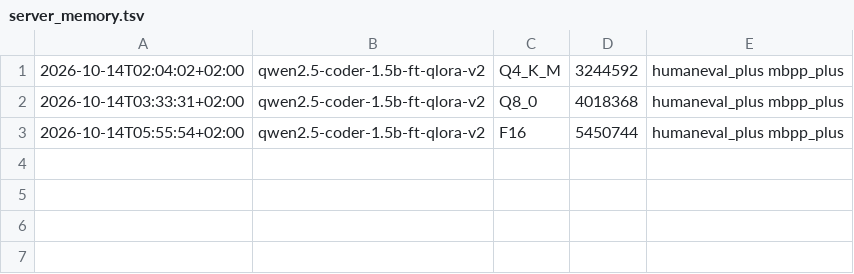
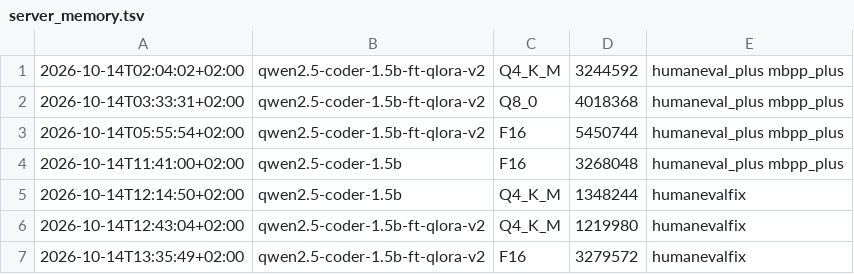
Before and after one commit to MedGm/Locali, a TSV file: experiments/results/ladder_laptop/server_memory.tsv, drawn as a sheet.

Commit message:
quantization ladder on the laptop: results and write-up

```diff
--- a/experiments/results/ladder_laptop/server_memory.tsv
+++ b/experiments/results/ladder_laptop/server_memory.tsv
@@ -3 +3,5 @@
 2026-10-14T05:55:54+02:00	qwen2.5-coder-1.5b-ft-qlora-v2	F16	5450744	humaneval_plus mbpp_plus
+2026-10-14T11:41:00+02:00	qwen2.5-coder-1.5b	F16	3268048	humaneval_plus mbpp_plus
+2026-10-14T12:14:50+02:00	qwen2.5-coder-1.5b	Q4_K_M	1348244	humanevalfix
+2026-10-14T12:43:04+02:00	qwen2.5-coder-1.5b-ft-qlora-v2	Q4_K_M	1219980	humanevalfix
+2026-10-14T13:35:49+02:00	qwen2.5-coder-1.5b-ft-qlora-v2	F16	3279572	humanevalfix
```
Also changed, not shown: 18 other files.
